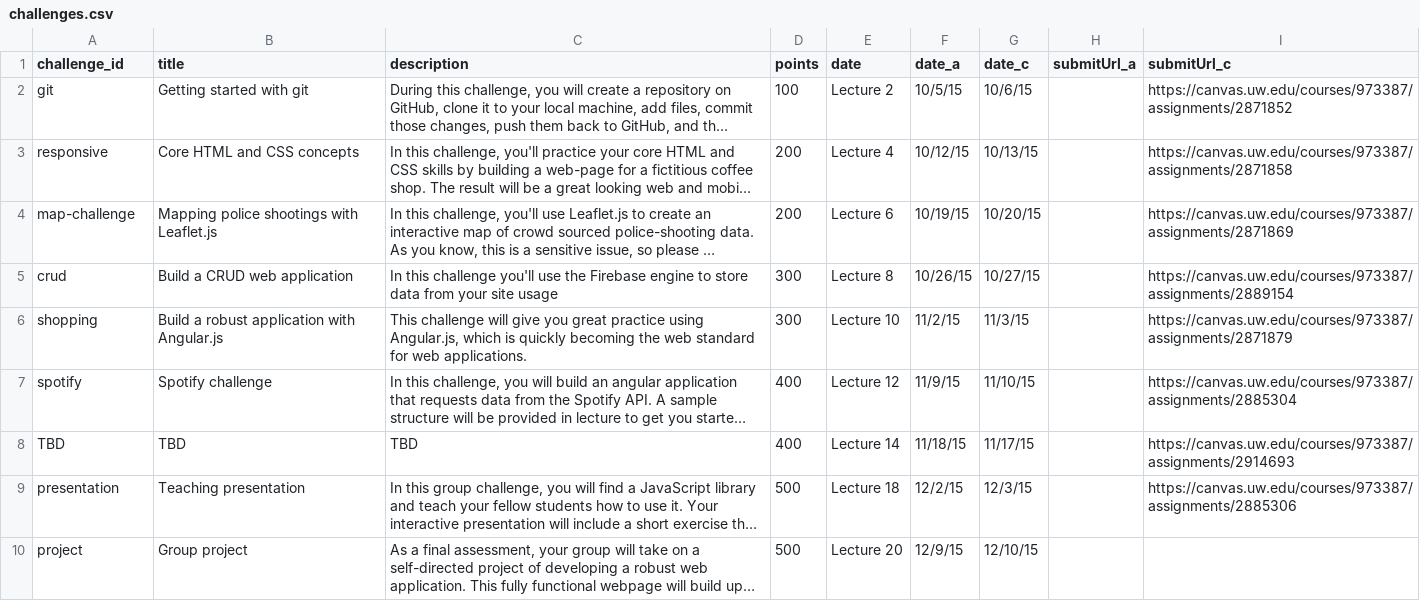
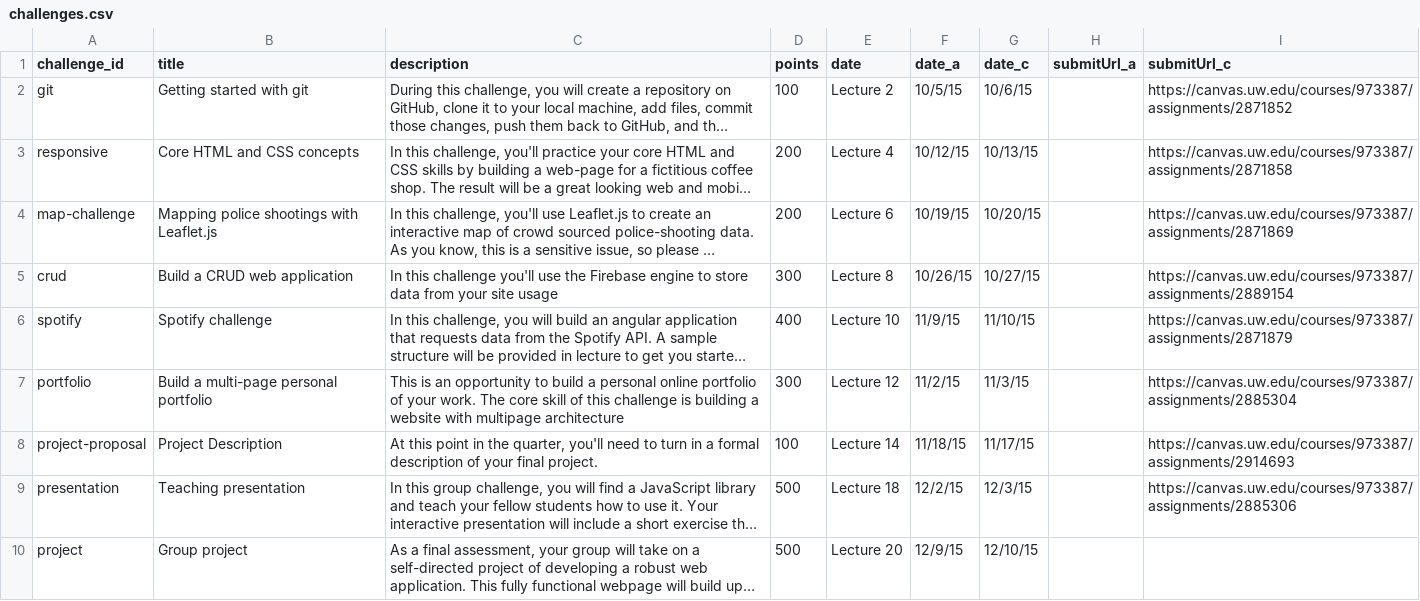
Before and after one commit to mkfreeman/info343, a CSV file: data/challenges.csv, drawn as a sheet; only a part is shown; long unchanged cells end in …; removed rows and columns are numbered as before the commit, all else as after; the diff names each change by its address in the sheet, - before the commit and + after, or states it on an @@ line.

Commit message:
Added portfolio and proposal challenges

```diff
--- a/data/challenges.csv
+++ b/data/challenges.csv
-row 6: shopping | Build a robust application with Angular.js | This challenge will give you great practice using Angular.js, which is quickly becoming the web standard for web applications. | 300 | Lecture 10 | 11/2/15 | 11/3/15 |  | https://canvas.uw.edu/courses/973387/assignments/2871879
-E6 (date): Lecture 12
+E6 (date): Lecture 10
-I6 (submitUrl_c): https://canvas.uw.edu/courses/973387/assignments/2885304
+I6 (submitUrl_c): https://canvas.uw.edu/courses/973387/assignments/2871879
+row 7: portfolio | Build a multi-page personal portfolio | This is an opportunity to build a personal online portfolio of your work. The core skill of this challenge is building a website with multipage architecture | 300 | Lecture 12 | 11/2/15 | 11/3/15 |  | https://canvas.uw.edu/courses/973387/assignments/2885304
-A8 (challenge_id): TBD
+A8 (challenge_id): project-proposal
-B8 (title): TBD
+B8 (title): Project Description
-C8 (description): TBD
+C8 (description): At this point in the quarter, you'll need to turn in a formal description of your final project.
-D8 (points): 400
+D8 (points): 100
```
Also changed, not shown: 4 other files.
